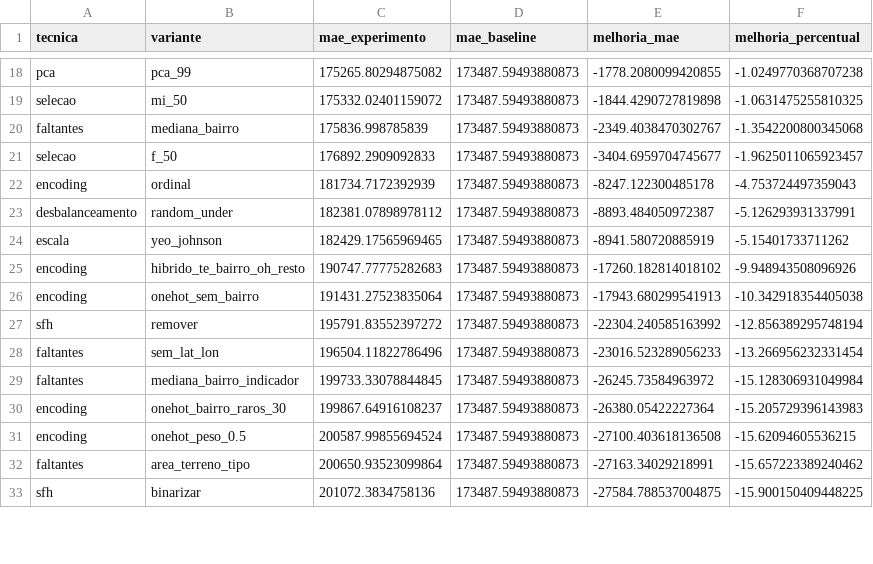
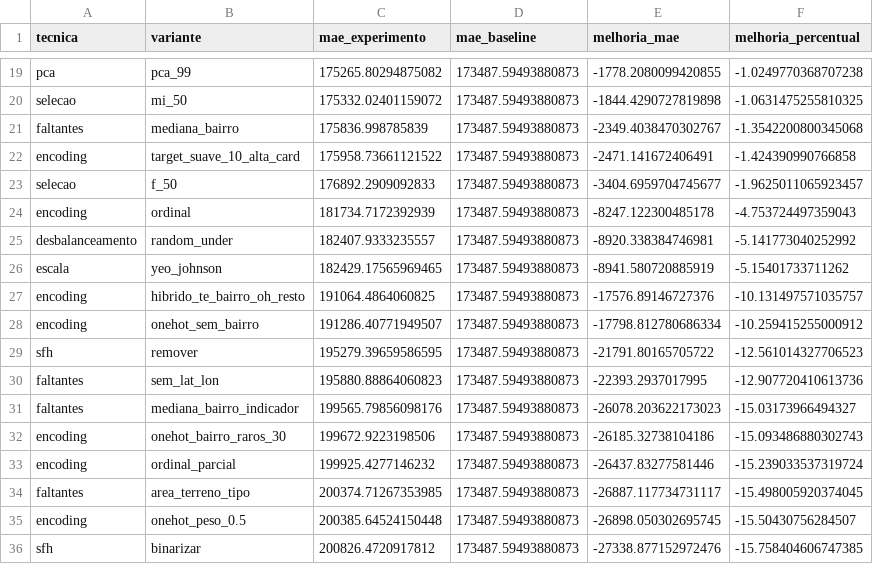
Before and after one commit to CaioC11/projeto-itbi-cin0208, a CSV file: resultados/analise_f5/impacto_tecnicas.csv, drawn as a sheet; only a part is shown, gaps mark what is left out; the diff covers the shown part only.

```diff
--- a/resultados/analise_f5/impacto_tecnicas.csv
+++ b/resultados/analise_f5/impacto_tecnicas.csv
@@ -20,14 +21,16 @@ selecao,mi_50,175332.02401159072,173487.59493880873,-1844.4290727819898,-1.06314
 faltantes,mediana_bairro,175836.998785839,173487.59493880873,-2349.4038470302767,-1.3542200800345068
+encoding,target_suave_10_alta_card,175958.73661121522,173487.59493880873,-2471.141672406491,-1.424390990766858
 selecao,f_50,176892.2909092833,173487.59493880873,-3404.6959704745677,-1.9625011065923457
 encoding,ordinal,181734.7172392939,173487.59493880873,-8247.122300485178,-4.753724497359043
-desbalanceamento,random_under,182381.07898978112,173487.59493880873,-8893.484050972387,-5.126293931337991
+desbalanceamento,random_under,182407.9333235557,173487.59493880873,-8920.338384746981,-5.141773040252992
 escala,yeo_johnson,182429.17565969465,173487.59493880873,-8941.580720885919,-5.15401733711262
-encoding,hibrido_te_bairro_oh_resto,190747.77775282683,173487.59493880873,-17260.182814018102,-9.948943508096926
-encoding,onehot_sem_bairro,191431.27523835064,173487.59493880873,-17943.680299541913,-10.342918354405038
-sfh,remover,195791.83552397272,173487.59493880873,-22304.240585163992,-12.856389295748194
-faltantes,sem_lat_lon,196504.11822786496,173487.59493880873,-23016.523289056233,-13.266956232331454
-faltantes,mediana_bairro_indicador,199733.33078844845,173487.59493880873,-26245.73584963972,-15.128306931049984
-encoding,onehot_bairro_raros_30,199867.64916108237,173487.59493880873,-26380.05422227364,-15.205729396143983
-encoding,onehot_peso_0.5,200587.99855694524,173487.59493880873,-27100.403618136508,-15.62094605536215
-faltantes,area_terreno_tipo,200650.93523099864,173487.59493880873,-27163.34029218991,-15.657223389240462
-sfh,binarizar,201072.3834758136,173487.59493880873,-27584.788537004875,-15.900150409448225
+encoding,hibrido_te_bairro_oh_resto,191064.4864060825,173487.59493880873,-17576.89146727376,-10.131497571035757
+encoding,onehot_sem_bairro,191286.40771949507,173487.59493880873,-17798.812780686334,-10.259415255000912
+sfh,remover,195279.39659586595,173487.59493880873,-21791.80165705722,-12.561014327706523
+faltantes,sem_lat_lon,195880.88864060823,173487.59493880873,-22393.2937017995,-12.907720410613736
+faltantes,mediana_bairro_indicador,199565.79856098176,173487.59493880873,-26078.203622173023,-15.03173966494327
+encoding,onehot_bairro_raros_30,199672.9223198506,173487.59493880873,-26185.32738104186,-15.093486880302743
+encoding,ordinal_parcial,199925.4277146232,173487.59493880873,-26437.83277581446,-15.239033537319724
+faltantes,area_terreno_tipo,200374.71267353985,173487.59493880873,-26887.117734731117,-15.498005920374045
+encoding,onehot_peso_0.5,200385.64524150448,173487.59493880873,-26898.050302695745,-15.50430756284507
+sfh,binarizar,200826.4720917812,173487.59493880873,-27338.877152972476,-15.758404606747385
```
Also changed, not shown: 7 added rows, 2 removed rows and 9 edited cells elsewhere in this file, resultados/analise_f5/custo_computacional.csv, resultados/analise_f5/predicoes_baseline.csv, 8 other files.
